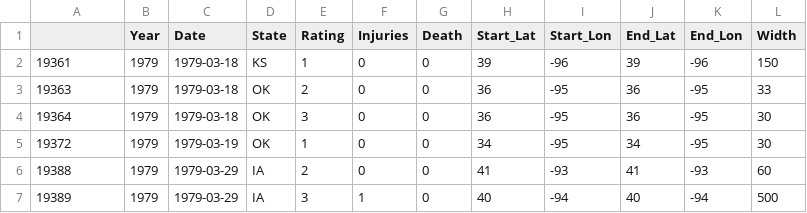
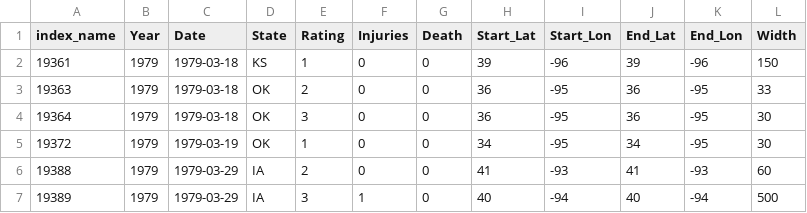
Before and after one commit to downleft/Tornado_alley, a CSV file: Resources/Tornado_data.csv, drawn as a sheet; only a part is shown.

```diff
--- a/Resources/Tornado_data.csv
+++ b/Resources/Tornado_data.csv
@@ -1,2 +1,2 @@
-,Year,Date,State,Rating,Injuries,Death,Start_Lat,Start_Lon,End_Lat,End_Lon,Width
+index_name,Year,Date,State,Rating,Injuries,Death,Start_Lat,Start_Lon,End_Lat,End_Lon,Width
 19361,1979,1979-03-18,KS,1,0,0,39,-96,39,-96,150
```
Also changed, not shown: Resources/2022_data.csv, Resources/2023_data.csv, 5 other files.
